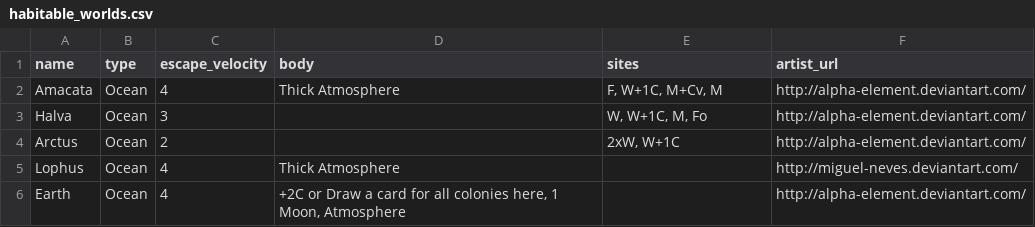
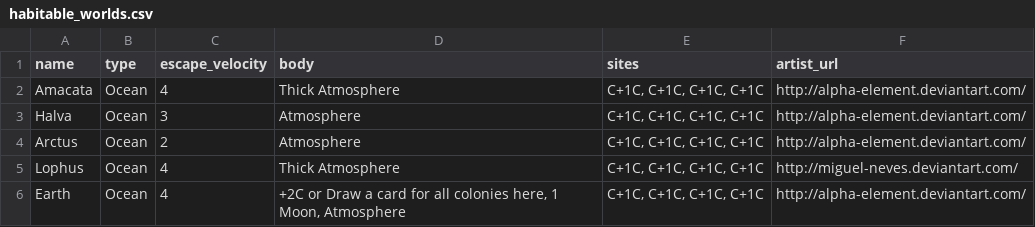
Before and after one commit to jackobear/exo, a CSV file: exo/database/seeds/csv/habitable_worlds.csv, drawn as a sheet.

```diff
--- a/exo/database/seeds/csv/habitable_worlds.csv
+++ b/exo/database/seeds/csv/habitable_worlds.csv
@@ -1,6 +1,6 @@
 name,type,escape_velocity,body,sites,artist_url
-Amacata,Ocean,4,Thick Atmosphere,"F, W+1C, M+Cv, M",http://alpha-element.deviantart.com/
-Halva,Ocean,3,,"W, W+1C, M, Fo",http://alpha-element.deviantart.com/
-Arctus,Ocean,2,,"2xW, W+1C",http://alpha-element.deviantart.com/
-Lophus,Ocean,4,Thick Atmosphere,,http://miguel-neves.deviantart.com/
-Earth,Ocean,4,"+2C or Draw a card for all colonies here, 1 Moon, Atmosphere",,http://alpha-element.deviantart.com/
+Amacata,Ocean,4,Thick Atmosphere,"C+1C, C+1C, C+1C, C+1C",http://alpha-element.deviantart.com/
+Halva,Ocean,3,Atmosphere,"C+1C, C+1C, C+1C, C+1C",http://alpha-element.deviantart.com/
+Arctus,Ocean,2,Atmosphere,"C+1C, C+1C, C+1C, C+1C",http://alpha-element.deviantart.com/
+Lophus,Ocean,4,Thick Atmosphere,"C+1C, C+1C, C+1C, C+1C",http://miguel-neves.deviantart.com/
+Earth,Ocean,4,"+2C or Draw a card for all colonies here, 1 Moon, Atmosphere","C+1C, C+1C, C+1C, C+1C",http://alpha-element.deviantart.com/
```
Also changed, not shown: exo/database/seeds/csv/dwarf_planets.csv, exo/database/seeds/csv/moons.csv, 20 other files.
